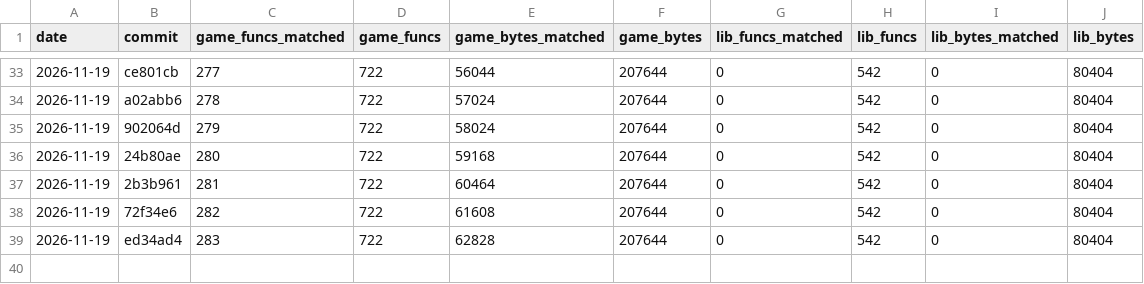
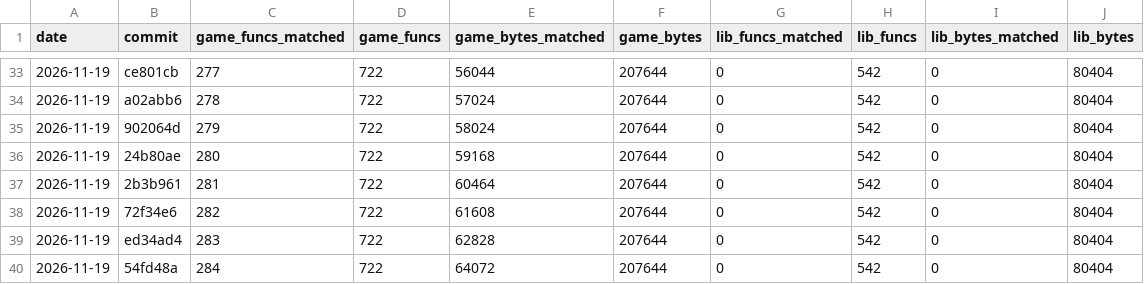
Before and after one commit to TheSaltsmith69/chronocross_decomp, a CSV file: progress/history.csv, drawn as a sheet; only a part is shown, gaps mark what is left out.

Commit message:
Update progress snapshot

```diff
--- a/progress/history.csv
+++ b/progress/history.csv
@@ -39 +39,2 @@ date,commit,game_funcs_matched,game_funcs,game_bytes_matched,game_bytes,lib_func
 2026-11-19,ed34ad4,283,722,62828,207644,0,542,0,80404
+2026-11-19,54fd48a,284,722,64072,207644,0,542,0,80404
```
Also changed, not shown: progress/files.csv, progress/quest_boot_to_title.csv.
